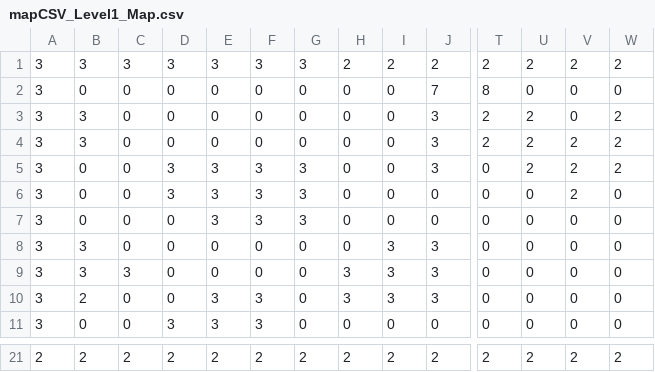
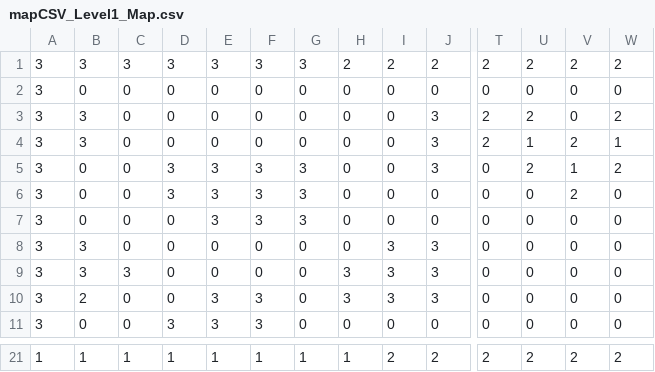
Before and after one commit to mogab9/COTT-Game, a CSV file: assets/csv/dame/mapCSV_Level1_Map.csv (was assets/csv/lvl1/mapCSV_Level1_Map.csv), drawn as a sheet; only a part is shown, gaps mark what is left out; the diff covers the shown part only; the diff names each change by its address in the sheet, - before the commit and + after, or states it on an @@ line.

```diff
--- a/assets/csv/lvl1/mapCSV_Level1_Map.csv
+++ b/assets/csv/dame/mapCSV_Level1_Map.csv
-J2: 7
+J2: 0
-T2: 8
+T2: 0
-U4: 2
+U4: 1
-W4: 2
+W4: 1
-V5: 2
+V5: 1
-A21: 2
+A21: 1
-B21: 2
+B21: 1
-C21: 2
+C21: 1
-D21: 2
+D21: 1
-E21: 2
+E21: 1
-F21: 2
+F21: 1
-G21: 2
+G21: 1
-H21: 2
+H21: 1
```
Also changed, not shown: 40 edited cells elsewhere in this file, 26 other files.
